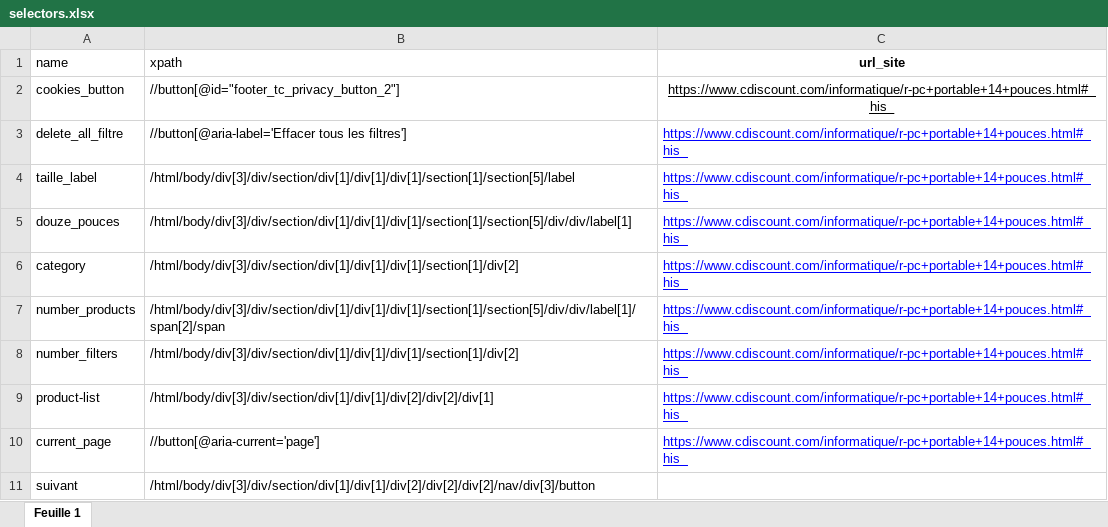
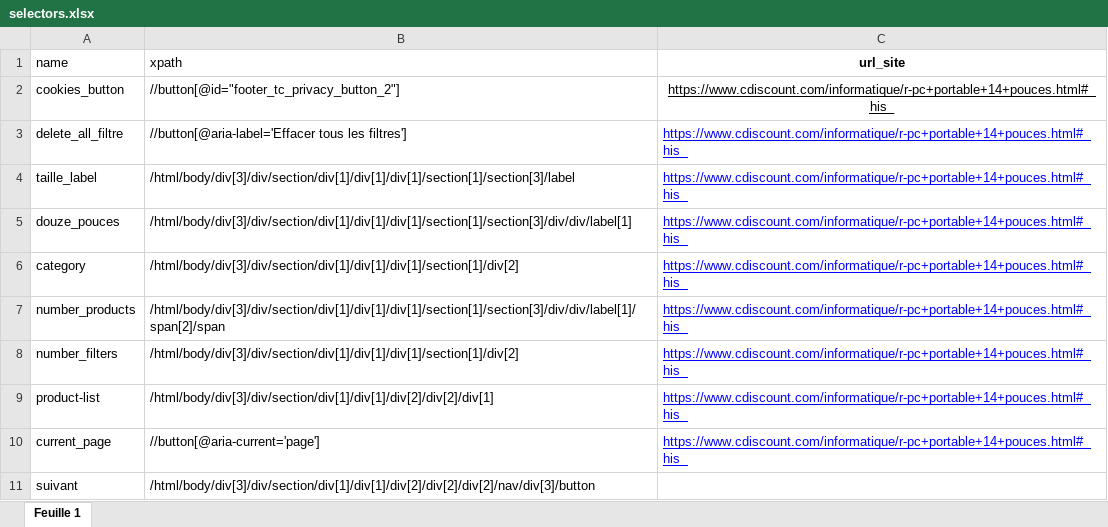
Before and after one commit to rihemkhammar/cdiscount-scraper, an Excel workbook: selectors.xlsx, sheet Feuille 1, drawn as a sheet; values as stored, in another font and other column widths than the file's, no borders; the diff names each change by its address in the sheet, - before the commit and + after, or states it on an @@ line.

```diff
--- a/selectors.xlsx (sheet Feuille 1)
+++ b/selectors.xlsx (sheet Feuille 1)
-B4 (xpath): /html/body/div[3]/div/section/div[1]/div[1]/div[1]/section[1]/section[5]/label
+B4 (xpath): /html/body/div[3]/div/section/div[1]/div[1]/div[1]/section[1]/section[3]/label
-B5 (xpath): /html/body/div[3]/div/section/div[1]/div[1]/div[1]/section[1]/section[5]/div/div/label[1]
+B5 (xpath): /html/body/div[3]/div/section/div[1]/div[1]/div[1]/section[1]/section[3]/div/div/label[1]
-B7 (xpath): /html/body/div[3]/div/section/div[1]/div[1]/div[1]/section[1]/section[5]/div/div/label[1]/span[2]/span
+B7 (xpath): /html/body/div[3]/div/section/div[1]/div[1]/div[1]/section[1]/section[3]/div/div/label[1]/span[2]/span
```
Also changed, not shown: cdiscount.xlsx, 6 other files.
